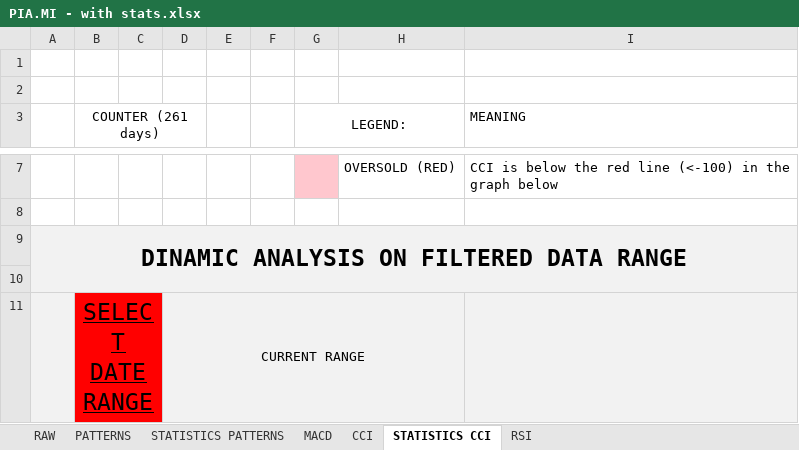
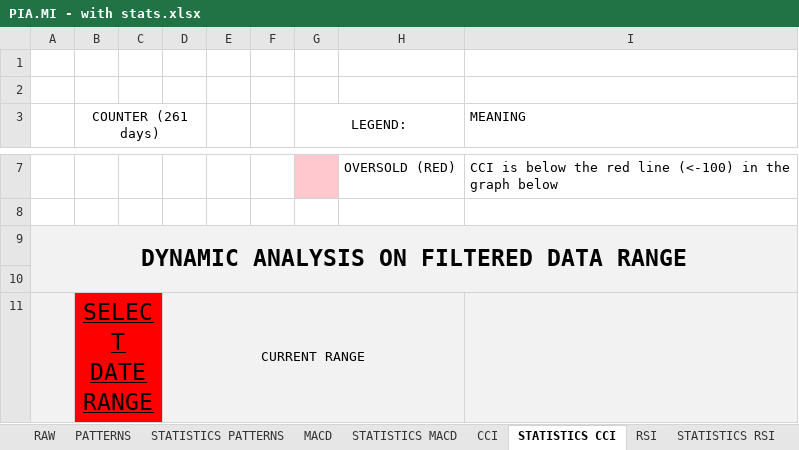
Before and after one commit to alBendin/TISproject_2016-2017, an Excel workbook: results/PIA.MI - with stats.xlsx, sheet STATISTICS CCI, drawn as a sheet; only a part is shown, gaps mark what is left out; values as stored, in another font and other column widths than the file's, no borders; charts and pictures not drawn; the diff names each change by its address in the sheet, - before the commit and + after, or states it on an @@ line.

```diff
--- a/results/PIA.MI - with stats.xlsx (sheet STATISTICS CCI)
+++ b/results/PIA.MI - with stats.xlsx (sheet STATISTICS CCI)
+sheet tab: STATISTICS MACD
+sheet tab: STATISTICS RSI
-A9: DINAMIC ANALYSIS ON FILTERED DATA RANGE
+A9: DYNAMIC ANALYSIS ON FILTERED DATA RANGE
```
Also changed, not shown: sheet PATTERNS, sheet STATISTICS PATTERNS, sheet RSI, sheet MACD, hidden cells, charts or pictures.
